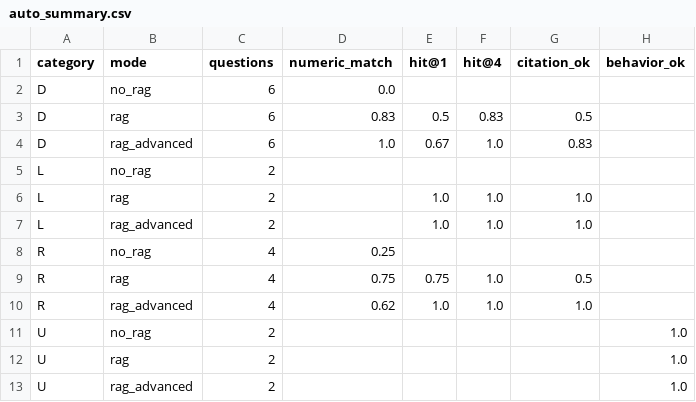
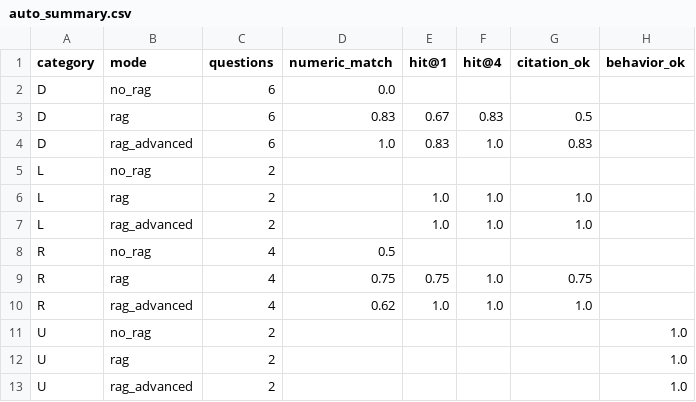
Before and after one commit to Adra642/Proyecto-IA, a CSV file: rag_project/eval/auto_summary.csv, drawn as a sheet.

```diff
--- a/rag_project/eval/auto_summary.csv
+++ b/rag_project/eval/auto_summary.csv
@@ -2,4 +2,4 @@ category,mode,questions,numeric_match,hit@1,hit@4,citation_ok,behavior_ok
 D,no_rag,6,0.0,,,,
-D,rag,6,0.83,0.5,0.83,0.5,
-D,rag_advanced,6,1.0,0.67,1.0,0.83,
+D,rag,6,0.83,0.67,0.83,0.5,
+D,rag_advanced,6,1.0,0.83,1.0,0.83,
 L,no_rag,2,,,,,
@@ -7,4 +7,4 @@ L,rag,2,,1.0,1.0,1.0,
 L,rag_advanced,2,,1.0,1.0,1.0,
-R,no_rag,4,0.25,,,,
-R,rag,4,0.75,0.75,1.0,0.5,
+R,no_rag,4,0.5,,,,
+R,rag,4,0.75,0.75,1.0,0.75,
 R,rag_advanced,4,0.62,1.0,1.0,1.0,
```
Also changed, not shown: rag_project/eval/auto_scores.csv, rag_project/eval/results.csv, 22 other files.
